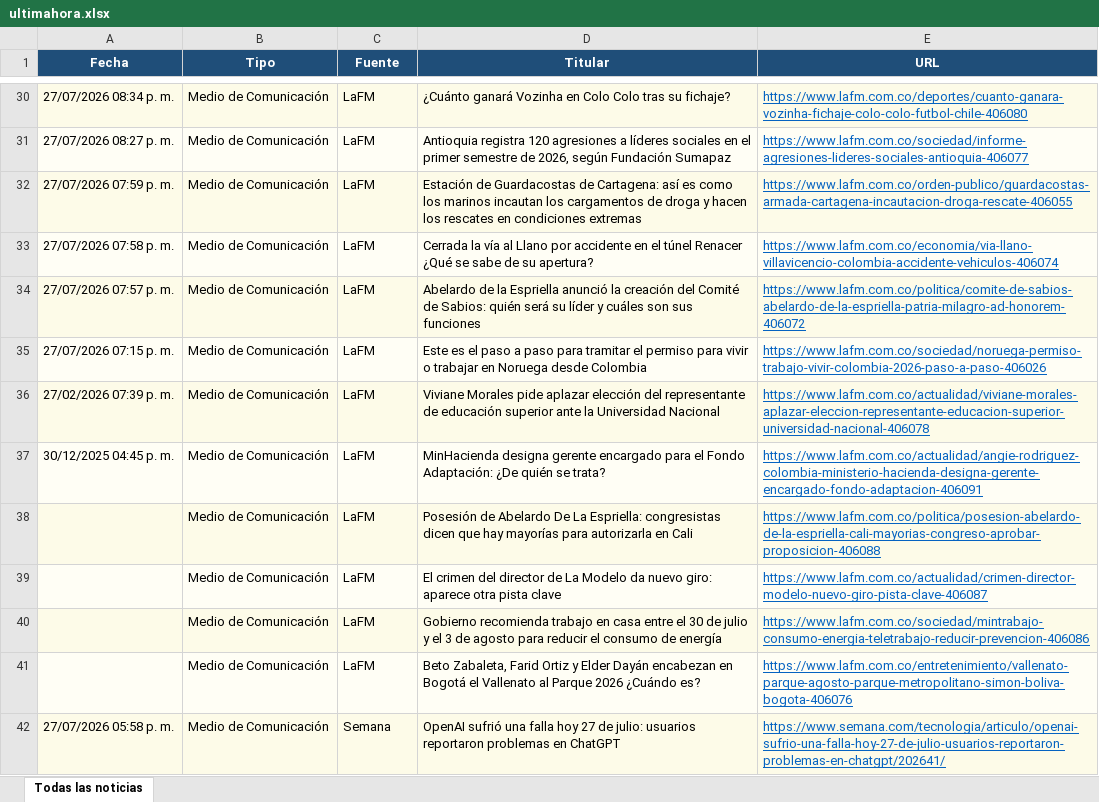
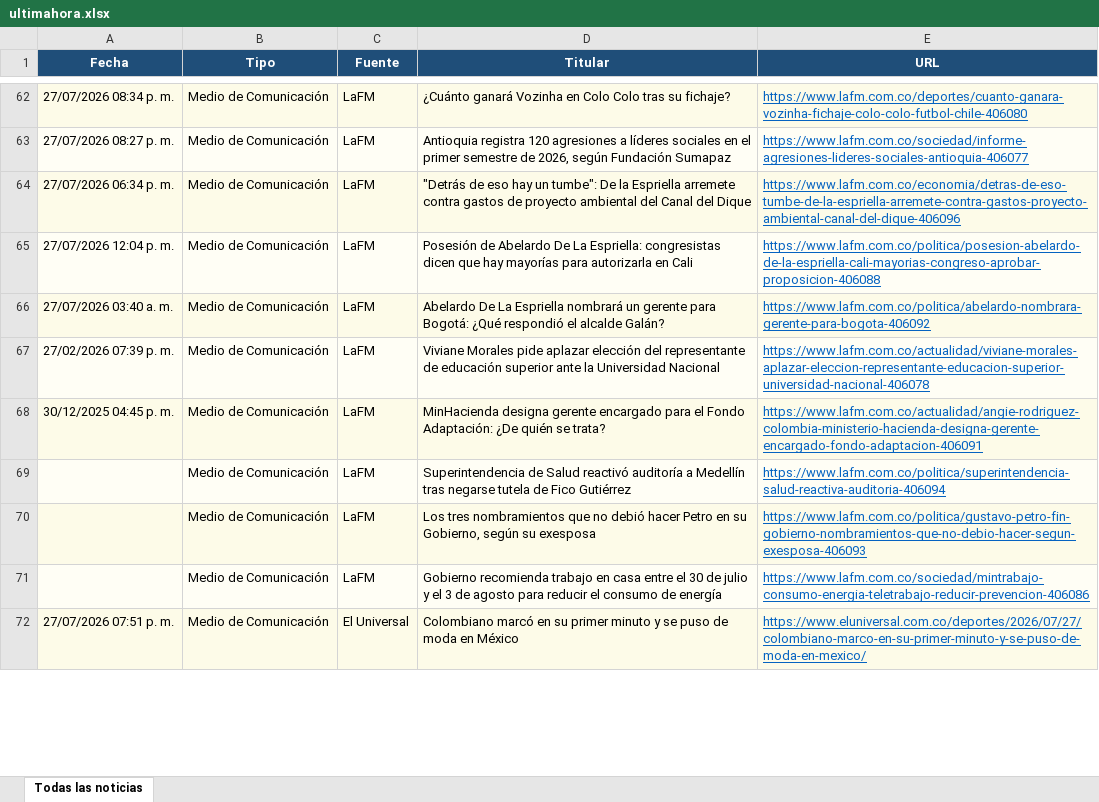
Before and after one commit to kevin961312/UltimaHora, an Excel workbook: docs/ultimahora.xlsx, sheet Todas las noticias, drawn as a sheet; only a part is shown, gaps mark what is left out; values as stored, in another font and other column widths than the file's, no borders; removed rows and columns are numbered as before the commit, all else as after; the diff covers the shown part only; the diff names each change by its address in the sheet, - before the commit and + after, or states it on an @@ line.

```diff
--- a/docs/ultimahora.xlsx (sheet Todas las noticias)
+++ b/docs/ultimahora.xlsx (sheet Todas las noticias)
-A64 (Fecha): 27/07/2026 07:59 p. m.
+A64 (Fecha): 27/07/2026 06:34 p. m.
-D64 (Titular): Estación de Guardacostas de Cartagena: así es como los marinos incautan los cargamentos de droga y hacen los rescates en condiciones extremas
+D64 (Titular): "Detrás de eso hay un tumbe": De la Espriella arremete contra gastos de proyecto ambiental del Canal del Dique
-E64 (URL): https://www.lafm.com.co/orden-publico/guardacostas-armada-cartagena-incautacion-droga-rescate-406055
+E64 (URL): https://www.lafm.com.co/economia/detras-de-eso-tumbe-de-la-espriella-arremete-contra-gastos-proyecto-ambiental-canal-del-dique-406096
-row 33: 27/07/2026 07:58 p. m. | Medio de Comunicación | LaFM | Cerrada la vía al Llano por accidente en el túnel Renacer ¿Qué se sabe de su apertura? | https://www.lafm.com.co/economia/via-llano-villavicencio-colombia-accidente-vehiculos-406074
-A65 (Fecha): 27/07/2026 07:57 p. m.
+A65 (Fecha): 27/07/2026 12:04 p. m.
-D65 (Titular): Abelardo de la Espriella anunció la creación del Comité de Sabios: quién será su líder y cuáles son sus funciones
+D65 (Titular): Posesión de Abelardo De La Espriella: congresistas dicen que hay mayorías para autorizarla en Cali
-E65 (URL): https://www.lafm.com.co/politica/comite-de-sabios-abelardo-de-la-espriella-patria-milagro-ad-honorem-406072
+E65 (URL): https://www.lafm.com.co/politica/posesion-abelardo-de-la-espriella-cali-mayorias-congreso-aprobar-proposicion-406088
-A66 (Fecha): 27/07/2026 07:15 p. m.
+A66 (Fecha): 27/07/2026 03:40 a. m.
-D66 (Titular): Este es el paso a paso para tramitar el permiso para vivir o trabajar en Noruega desde Colombia
+D66 (Titular): Abelardo De La Espriella nombrará un gerente para Bogotá: ¿Qué respondió el alcalde Galán?
-E66 (URL): https://www.lafm.com.co/sociedad/noruega-permiso-trabajo-vivir-colombia-2026-paso-a-paso-406026
+E66 (URL): https://www.lafm.com.co/politica/abelardo-nombrara-gerente-para-bogota-406092
-D69 (Titular): Posesión de Abelardo De La Espriella: congresistas dicen que hay mayorías para autorizarla en Cali
+D69 (Titular): Superintendencia de Salud reactivó auditoría a Medellín tras negarse tutela de Fico Gutiérrez
-E69 (URL): https://www.lafm.com.co/politica/posesion-abelardo-de-la-espriella-cali-mayorias-congreso-aprobar-proposicion-406088
+E69 (URL): https://www.lafm.com.co/politica/superintendencia-salud-reactiva-auditoria-406094
-D70 (Titular): El crimen del director de La Modelo da nuevo giro: aparece otra pista clave
+D70 (Titular): Los tres nombramientos que no debió hacer Petro en su Gobierno, según su exesposa
-E70 (URL): https://www.lafm.com.co/actualidad/crimen-director-modelo-nuevo-giro-pista-clave-406087
+E70 (URL): https://www.lafm.com.co/politica/gustavo-petro-fin-gobierno-nombramientos-que-no-debio-hacer-segun-exesposa-406093
-row 41:  | Medio de Comunicación | LaFM | Beto Zabaleta, Farid Ortiz y Elder Dayán encabezan en Bogotá el Vallenato al Parque 2026 ¿Cuándo es? | https://www.lafm.com.co/entretenimiento/vallenato-parque-agosto-parque-metropolitano-simon-boliva-bogota-406076
-row 42: 27/07/2026 05:58 p. m. | Medio de Comunicación | Semana | OpenAI sufrió una falla hoy 27 de julio: usuarios reportaron problemas en ChatGPT | https://www.semana.com/tecnologia/articulo/openai-sufrio-una-falla-hoy-27-de-julio-usuarios-reportaron-problemas-en-chatgpt/202641/
+row 72: 27/07/2026 07:51 p. m. | Medio de Comunicación | El Universal | Colombiano marcó en su primer minuto y se puso de moda en México | https://www.eluniversal.com.co/deportes/2026/07/27/colombiano-marco-en-su-primer-minuto-y-se-puso-de-moda-en-mexico/
```
Also changed, not shown: other rows of this sheet, 1 other file.
